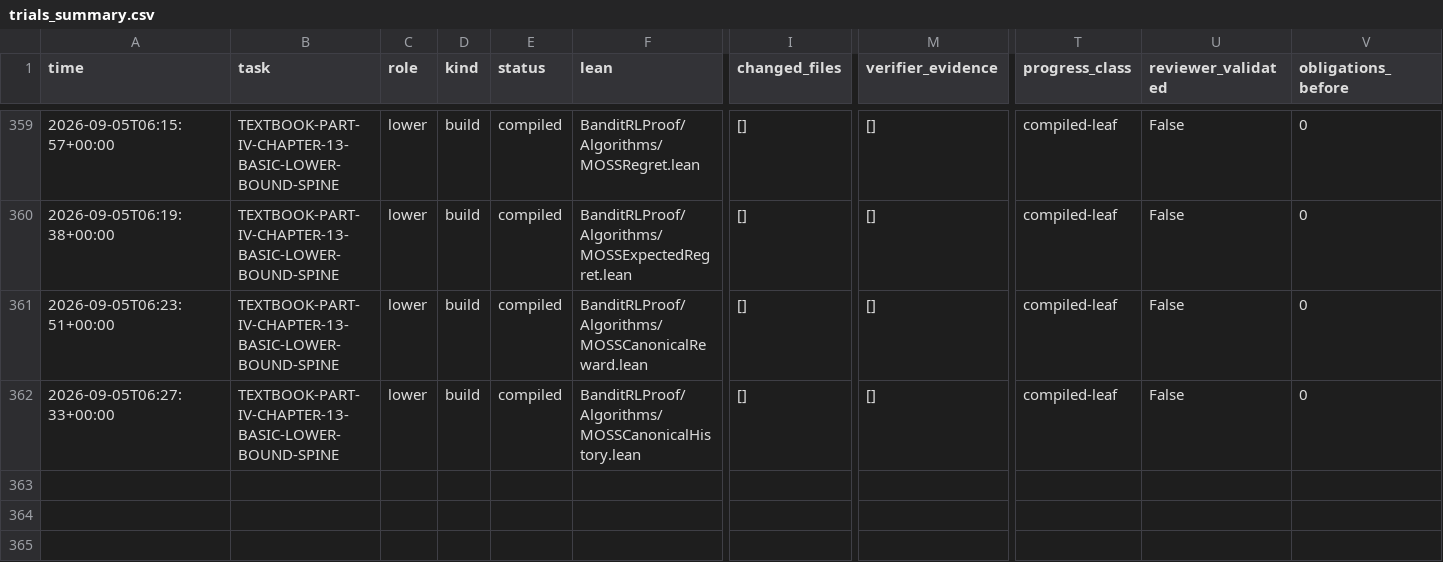
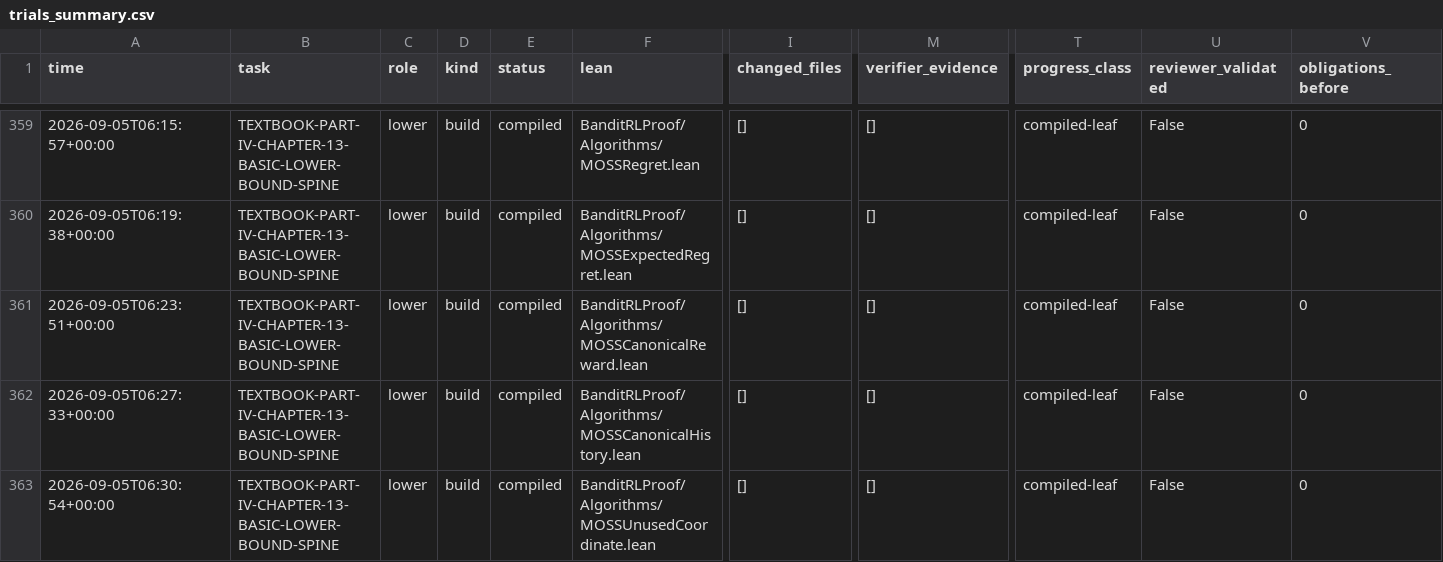
Before and after one commit to DakeBU/Auto-Bandit-RL-Proof-In-Sleep, a CSV file: runs/trials_summary.csv, drawn as a sheet; only a part is shown, gaps mark what is left out; rows hold the shown columns only; the diff names each change by its address in the sheet, - before the commit and + after, or states it on an @@ line.

Commit message:
Prove MOSS unused-coordinate factorization and independent joint law

```diff
--- a/runs/trials_summary.csv
+++ b/runs/trials_summary.csv
+row 363: 2026-09-05T06:30:54+00:00 | TEXTBOOK-PART-IV-CHAPTER-13-BASIC-LOWER-BOUND-SPINE | lower | build | compiled | BanditRLProof/Algorithms/MOSSUnusedCoordinate.lean | [] | [] | compiled-leaf | False | 0
```
Also changed, not shown: 14 other files.
